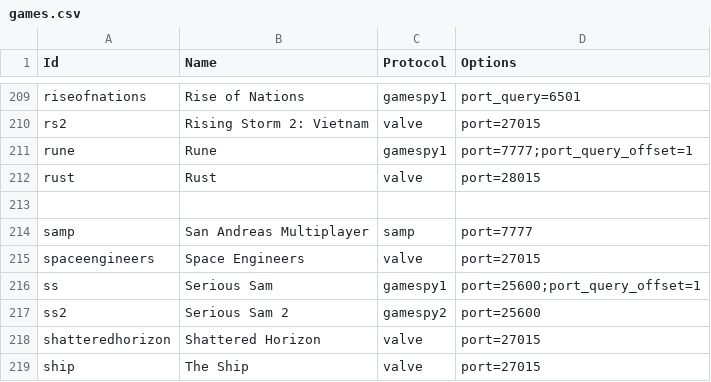
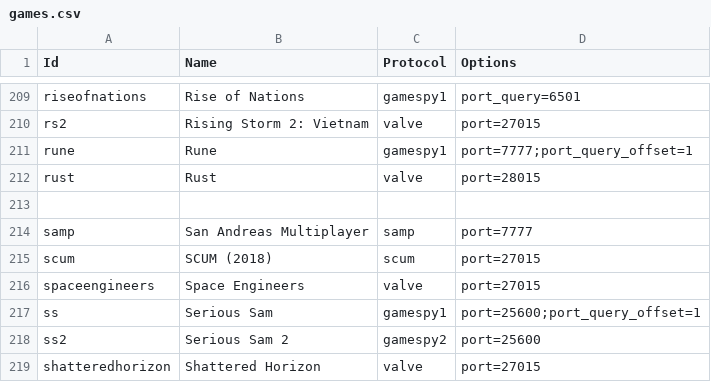
Before and after one commit to DiscordGSM/GameServerMonitor, a CSV file: discordgsm/games.csv, drawn as a sheet; only a part is shown, gaps mark what is left out; the shorter side is filled out with more unchanged rows.

Commit message:
Support SCUM

```diff
--- a/discordgsm/games.csv
+++ b/discordgsm/games.csv
@@ -214,2 +214,3 @@ rust,Rust,valve,port=28015
 samp,San Andreas Multiplayer,samp,port=7777
+scum,SCUM (2018),scum,port=27015
 spaceengineers,Space Engineers,valve,port=27015
```
Also changed, not shown: 3 other files.
